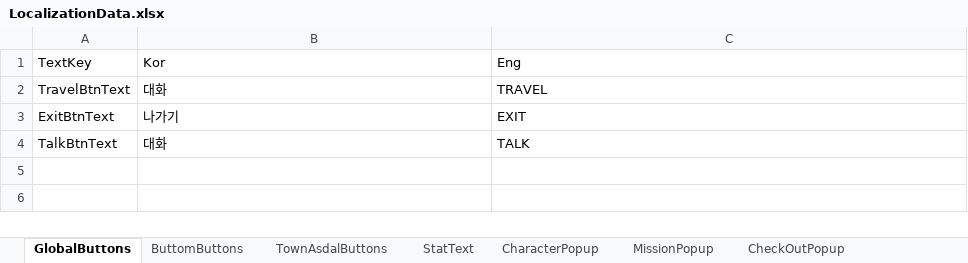
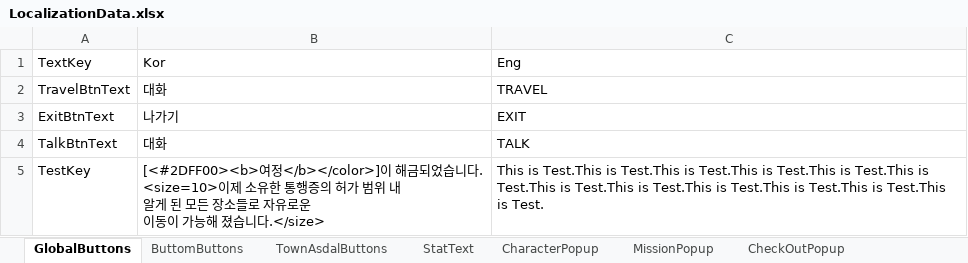
Before and after one commit to DoubleSmiths/RE001, an Excel workbook: Assets/@Resources/Data/Excel/LocalizationData.xlsx, sheet GlobalButtons, drawn as a sheet; values as stored, in another font and other column widths than the file's, no borders; ↵ is a line break in a cell; the diff names each change by its address in the sheet, - before the commit and + after, or states it on an @@ line.

```diff
--- a/Assets/@Resources/Data/Excel/LocalizationData.xlsx (sheet GlobalButtons)
+++ b/Assets/@Resources/Data/Excel/LocalizationData.xlsx (sheet GlobalButtons)
+row 5: TestKey | [<#2DFF00><b>여정</b></color>]이 해금되었습니다. ↵ <size=10>이제 소유한 통행증의 허가 범위 내 ↵ 알게 된 모든 장소들로 자유로운 ↵ 이동이 가능해 졌습니다.</size> | This is Test.This is Test.This is Test.This is Test.This is Test.This is Test.This is Test.This is Test.This is Test.This is Test.This is Test.This is Test.
```
Also changed, not shown: 10 other files.
